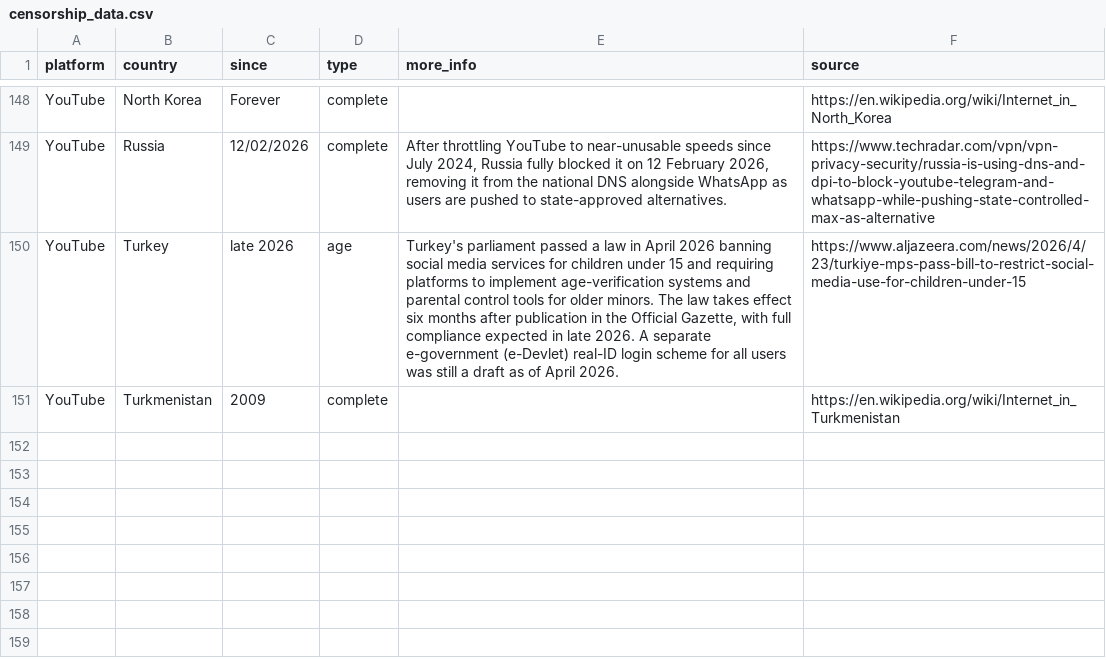
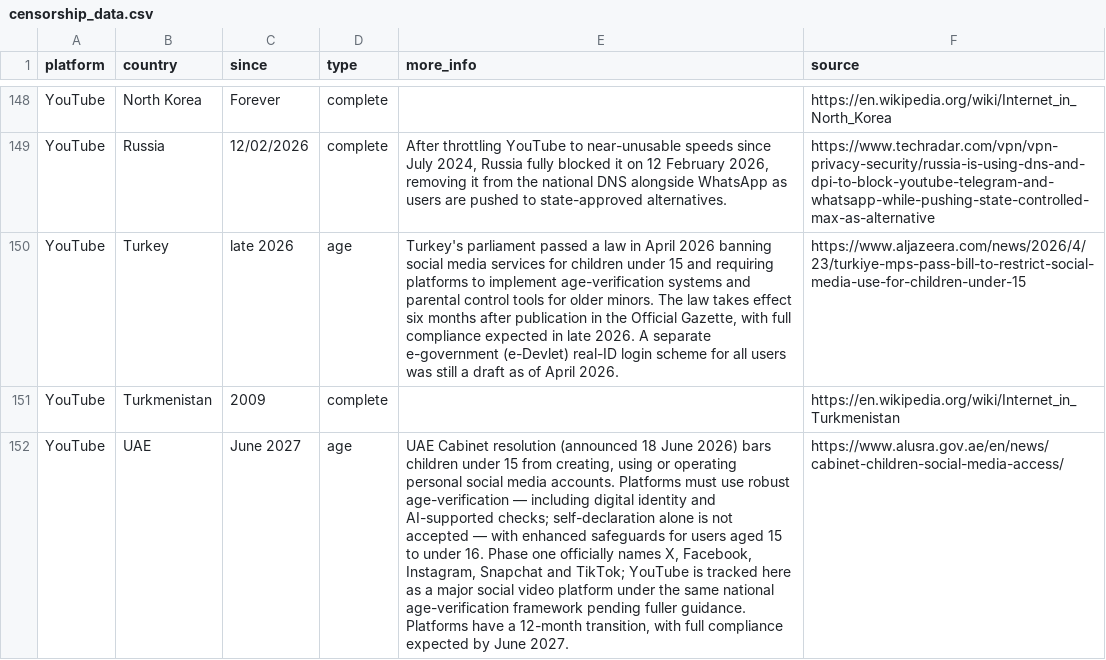
Before and after one commit to vimal7890/Censorship-Tracker, a CSV file: censorship_data.csv, drawn as a sheet; only a part is shown, gaps mark what is left out; the diff names each change by its address in the sheet, - before the commit and + after, or states it on an @@ line.

Commit message:
Add YouTube UAE age row to meet plan minimum platform set
Plan criterion 3 requires Facebook, Instagram, TikTok, X and YouTube for
UAE. Adds YouTube under the same June 2027 Cabinet age-verification regime
(official phase-one list still named in the case-file text) and updates the
CSV unit test accordingly.

```diff
--- a/censorship_data.csv
+++ b/censorship_data.csv
+row 152: YouTube | UAE | June 2027 | age | UAE Cabinet resolution (announced 18 June 2026) bars children under 15 from creating, using or operating personal social media accounts. Platforms must use robust age-verification — including digital identity and AI-supported checks; self-declaration alone is not accepted — with enhanced safeguards for users aged 15 to under 16. Phase one officially names X, Facebook, Instagram, Snapchat and TikTok; YouTube is tracked here as a major social video platform under the same national age-verification framework pending fuller guidance. Platforms have a 12-month transition, with full compliance expected by June 2027. | https://www.alusra.gov.ae/en/news/cabinet-children-social-media-access/
```
Also changed, not shown: 1 other file.
